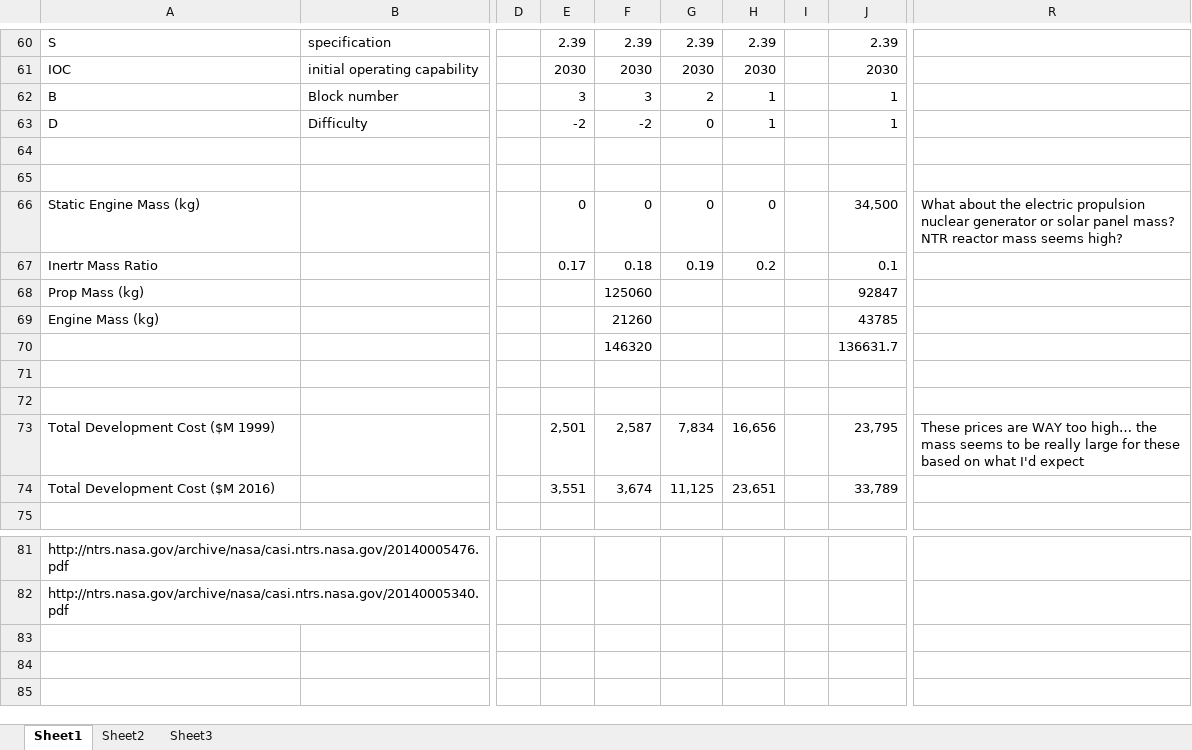
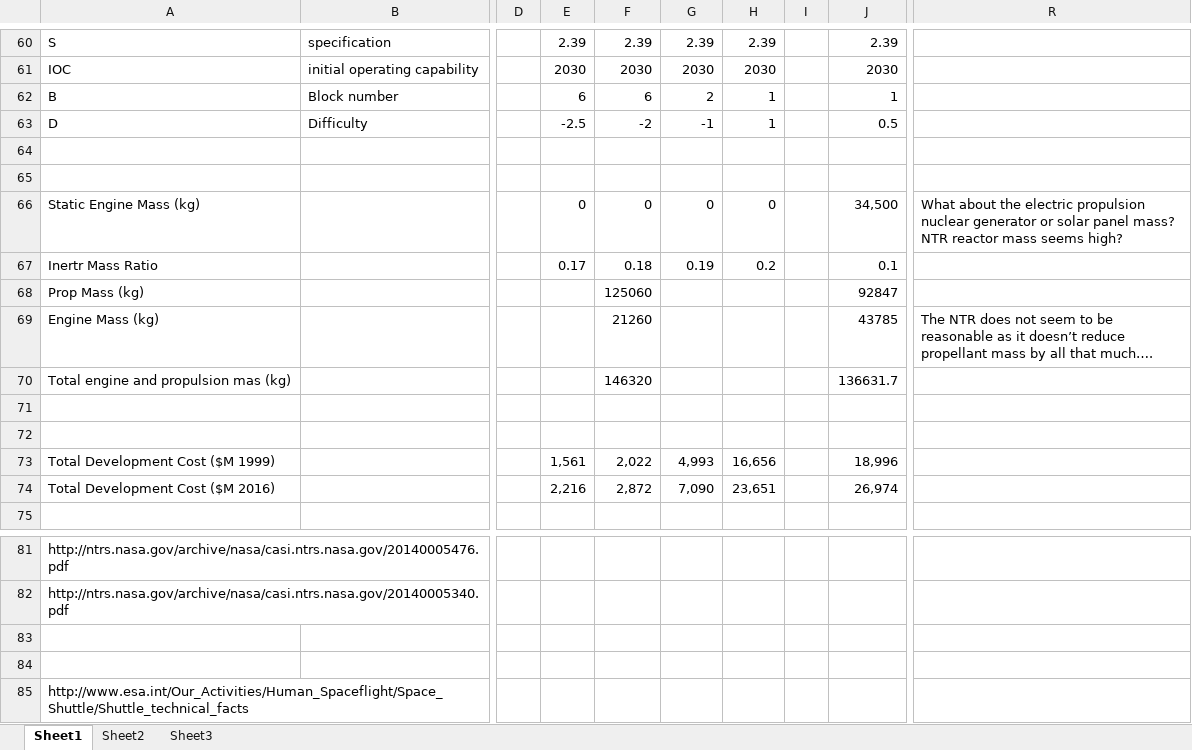
Before and after one commit to AeroSigma/Mars2040, an Excel workbook: MSDO/Assignment2/ISP reviews.xlsx, sheet Sheet1, drawn as a sheet; only a part is shown, gaps mark what is left out; values as stored, in another font and other column widths than the file's, no borders; charts and pictures not drawn; rows hold the shown columns only; the diff names each change by its address in the sheet, - before the commit and + after, or states it on an @@ line.

Commit message:
Updated ISP AMCM values
new AMCM values

```diff
--- a/MSDO/Assignment2/ISP reviews.xlsx (sheet Sheet1)
+++ b/MSDO/Assignment2/ISP reviews.xlsx (sheet Sheet1)
-E62: 3
+E62: 6
-F62: 3
+F62: 6
-E63: -2
+E63: -2.5
-G63: 0
+G63: -1
-J63: 1
+J63: 0.5
-R69: (empty)
+R69: The NTR does not seem to be reasonable as it doesn’t reduce propellant mass by all that much….
-A70: (empty)
+A70: Total engine and propulsion mas (kg)
-E73: 2,501
+E73: 1,561
-F73: 2,587
+F73: 2,022
-G73: 7,834
+G73: 4,993
-J73: 23,795
+J73: 18,996
-R73: These prices are WAY too high… the mass seems to be really large for these based on what I'd expect
+R73: (empty)
-E74: 3,551
+E74: 2,216
-F74: 3,674
+F74: 2,872
-G74: 11,125
+G74: 7,090
-J74: 33,789
+J74: 26,974
+row 83: (empty)
+row 84: (empty)
+row 85: http://www.esa.int/Our_Activities/Human_Spaceflight/Space_Shuttle/Shuttle_technical_facts
```
Also changed, not shown: charts or pictures.
